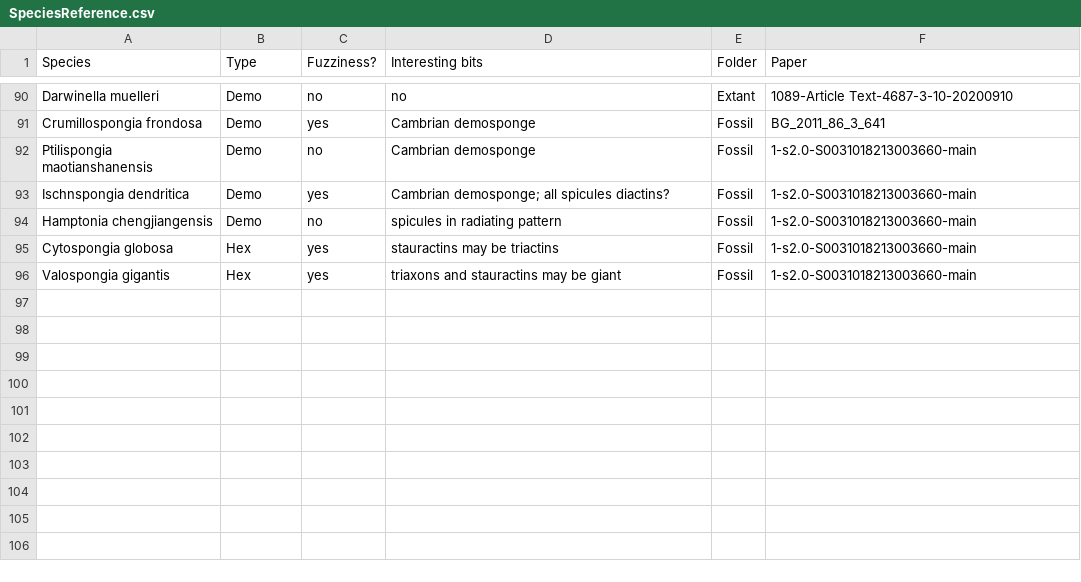
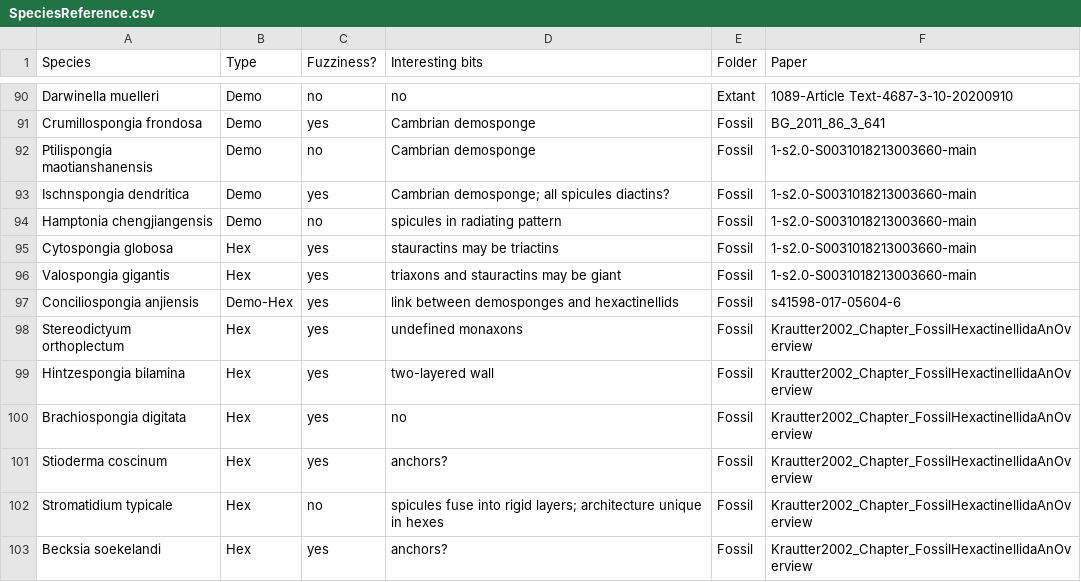
Before and after one commit to JohnAnderson2001/SpiculeComplexity, a CSV file: Matrix/SpeciesReference.csv, drawn as a sheet; only a part is shown, gaps mark what is left out; the diff names each change by its address in the sheet, - before the commit and + after, or states it on an @@ line.

Commit message:
Species Reference

```diff
--- a/Matrix/SpeciesReference.csv
+++ b/Matrix/SpeciesReference.csv
+row 97: Conciliospongia anjiensis | Demo-Hex | yes | link between demosponges and hexactinellids | Fossil | s41598-017-05604-6
+row 98: Stereodictyum orthoplectum | Hex | yes | undefined monaxons | Fossil | Krautter2002_Chapter_FossilHexactinellidaAnOverview
+row 99: Hintzespongia bilamina | Hex | yes | two-layered wall | Fossil | Krautter2002_Chapter_FossilHexactinellidaAnOverview
+row 100: Brachiospongia digitata | Hex | yes | no | Fossil | Krautter2002_Chapter_FossilHexactinellidaAnOverview
+row 101: Stioderma coscinum | Hex | yes | anchors? | Fossil | Krautter2002_Chapter_FossilHexactinellidaAnOverview
+row 102: Stromatidium typicale | Hex | no | spicules fuse into rigid layers; architecture unique in hexes | Fossil | Krautter2002_Chapter_FossilHexactinellidaAnOverview
+row 103: Becksia soekelandi | Hex | yes | anchors? | Fossil | Krautter2002_Chapter_FossilHexactinellidaAnOverview
```
